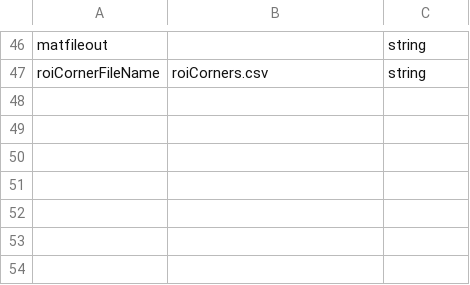
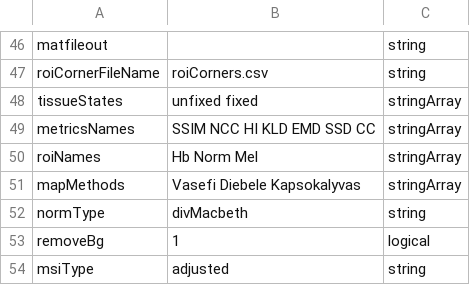
Before and after one commit to foxelas/macroMSI-processing, a CSV file: conf/userSettings.csv, drawn as a sheet; only a part is shown, gaps mark what is left out.

```diff
--- a/conf/userSettings.csv
+++ b/conf/userSettings.csv
@@ -47 +47,8 @@
 	roiCornerFileName, roiCorners.csv, string
+	tissueStates, unfixed fixed, stringArray
+	metricsNames, SSIM NCC HI KLD EMD SSD CC, stringArray
+    roiNames, Hb Norm Mel, stringArray
+    mapMethods, Vasefi Diebele Kapsokalyvas, stringArray
+	normType, divMacbeth, string
+	removeBg, 1, logical
+	msiType, adjusted, string
```
Also changed, not shown: 7 other files.
